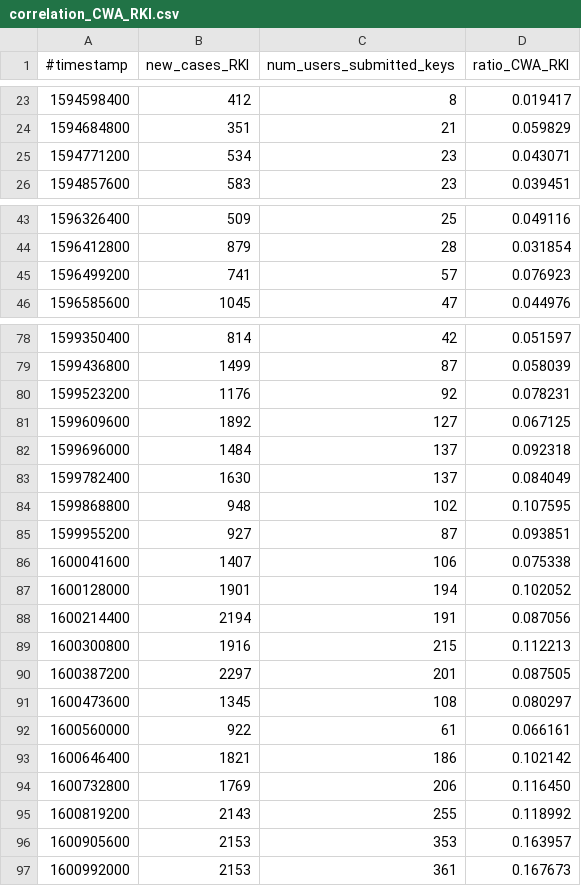
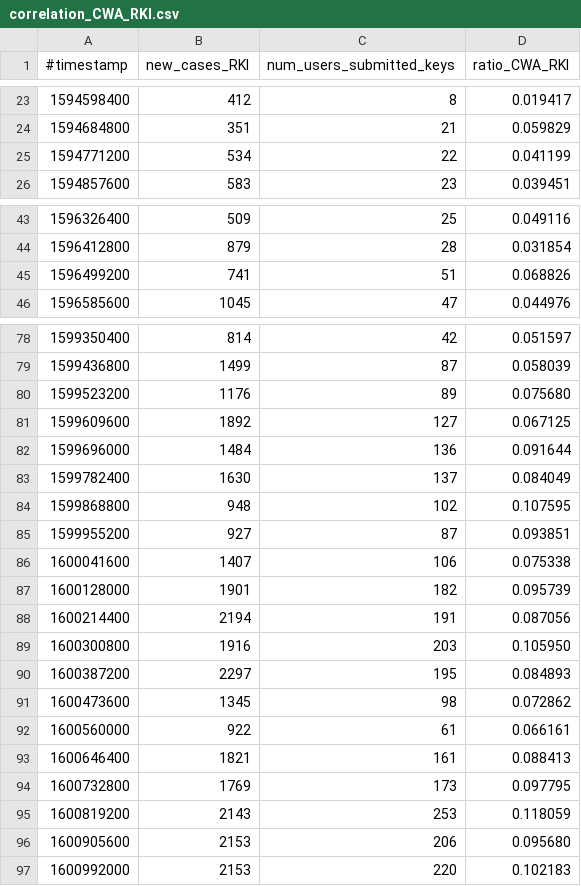
Before and after one commit to micb25/dka, a CSV file: data_CWA/correlation_CWA_RKI.csv, drawn as a sheet; only a part is shown, gaps mark what is left out; the diff covers the shown part only.

```diff
--- a/data_CWA/correlation_CWA_RKI.csv
+++ b/data_CWA/correlation_CWA_RKI.csv
@@ -24,3 +24,3 @@
 1594684800,351,21,0.059829
-1594771200,534,23,0.043071
+1594771200,534,22,0.041199
 1594857600,583,23,0.039451
@@ -44,3 +44,3 @@
 1596412800,879,28,0.031854
-1596499200,741,57,0.076923
+1596499200,741,51,0.068826
 1596585600,1045,47,0.044976
@@ -79,5 +79,5 @@
 1599436800,1499,87,0.058039
-1599523200,1176,92,0.078231
+1599523200,1176,89,0.075680
 1599609600,1892,127,0.067125
-1599696000,1484,137,0.092318
+1599696000,1484,136,0.091644
 1599782400,1630,137,0.084049
@@ -86,12 +86,12 @@
 1600041600,1407,106,0.075338
-1600128000,1901,194,0.102052
+1600128000,1901,182,0.095739
 1600214400,2194,191,0.087056
-1600300800,1916,215,0.112213
-1600387200,2297,201,0.087505
-1600473600,1345,108,0.080297
+1600300800,1916,203,0.105950
+1600387200,2297,195,0.084893
+1600473600,1345,98,0.072862
 1600560000,922,61,0.066161
-1600646400,1821,186,0.102142
-1600732800,1769,206,0.116450
-1600819200,2143,255,0.118992
-1600905600,2153,353,0.163957
-1600992000,2153,361,0.167673
+1600646400,1821,161,0.088413
+1600732800,1769,173,0.097795
+1600819200,2143,253,0.118059
+1600905600,2153,206,0.095680
+1600992000,2153,220,0.102183
```
Also changed, not shown: 14 edited cells elsewhere in this file, data_CWA/correlation_CWA_JHU.csv, data_CWA/correlation_CWA_RKI_per_week.csv, 30 other files.
